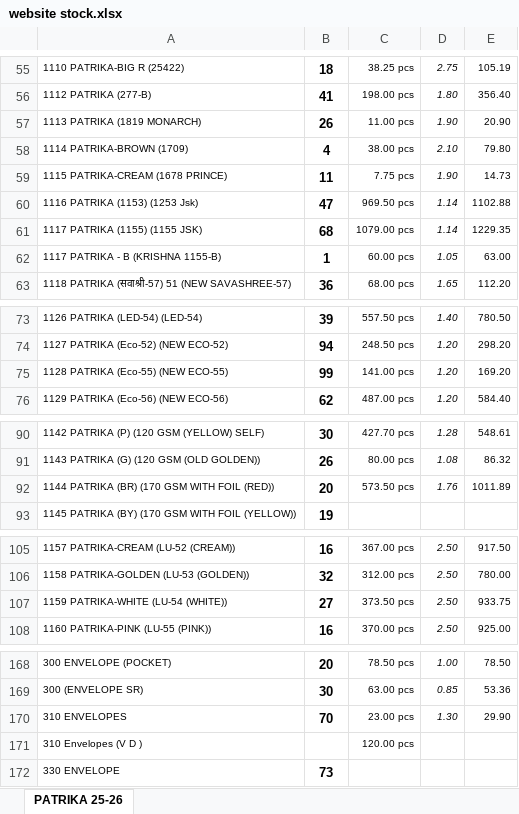
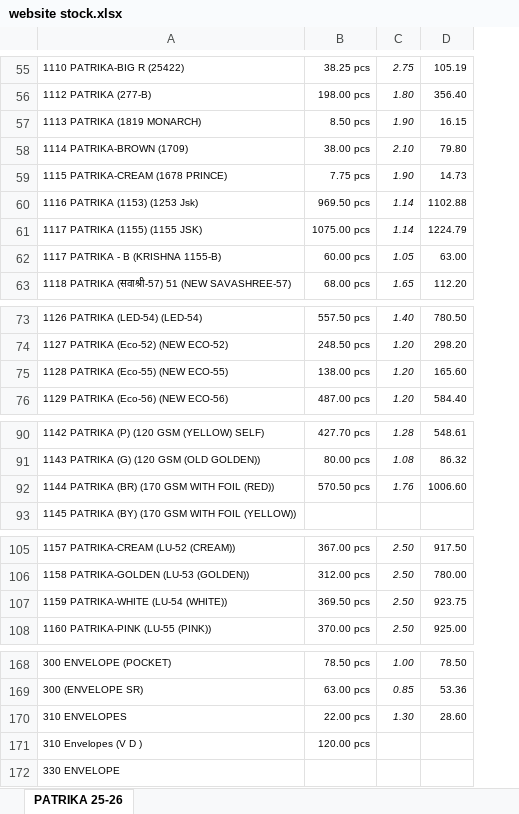
Before and after one commit to jyoti-creative-cards/jyoti-cards-stock-management-streamlit-app, an Excel workbook: data/website stock.xlsx, sheet PATRIKA 25-26, drawn as a sheet; only a part is shown, gaps mark what is left out; values as stored, in another font and other column widths than the file's, no borders; removed rows and columns are numbered as before the commit, all else as after; the diff covers the shown part only; the diff names each change by its address in the sheet, - before the commit and + after, or states it on an @@ line.

```diff
--- a/data/website stock.xlsx (sheet PATRIKA 25-26)
+++ b/data/website stock.xlsx (sheet PATRIKA 25-26)
-column B, rows 55-63: 18 | 41 | 26 | 4 | 11 | 47 | 68 | 1 | 36; rows 73-76: 39 | 94 | 99 | 62; rows 90-93: 30 | 26 | 20 | 19; rows 105-108: 16 | 32 | 27 | 16; rows 168-172: 20 | 30 | 70 |  | 73
-B57: 11.00 pcs
+B57: 8.50 pcs
-D57: 20.90
+D57: 16.15
-B61: 1079.00 pcs
+B61: 1075.00 pcs
-D61: 1229.35
+D61: 1224.79
-B75: 141.00 pcs
+B75: 138.00 pcs
-D75: 169.20
+D75: 165.60
-B92: 573.50 pcs
+B92: 570.50 pcs
-D92: 1011.89
+D92: 1006.60
-B107: 373.50 pcs
+B107: 369.50 pcs
-D107: 933.75
+D107: 923.75
-B170: 23.00 pcs
+B170: 22.00 pcs
-D170: 29.90
+D170: 28.60
```
Also changed, not shown: 47 edited cells and merged cells elsewhere in this sheet.
